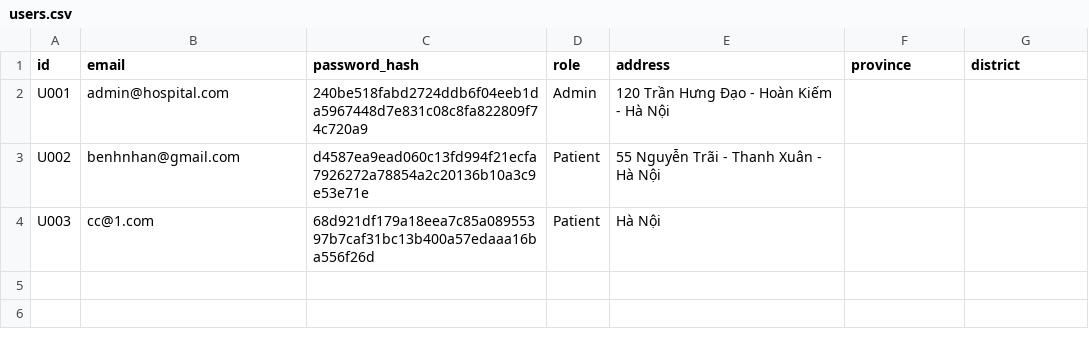
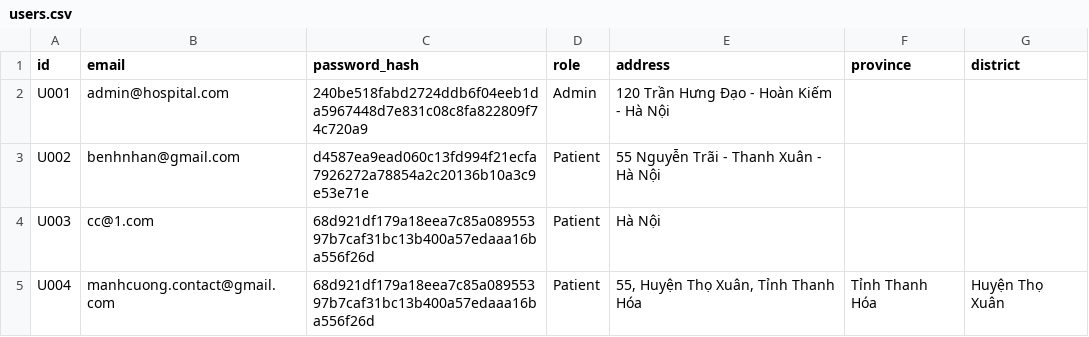
Before and after one commit to manhcuong-contact/DatLichKham, a CSV file: users.csv, drawn as a sheet.

```diff
--- a/users.csv
+++ b/users.csv
@@ -4 +4,2 @@ U002,benhnhan@gmail.com,d4587ea9ead060c13fd994f21ecfa7926272a78854a2c20136b10a3c
 U003,cc@1.com,68d921df179a18eea7c85a08955397b7caf31bc13b400a57edaaa16ba556f26d,Patient,Hà Nội,,
+U004,manhcuong.contact@gmail.com,68d921df179a18eea7c85a08955397b7caf31bc13b400a57edaaa16ba556f26d,Patient,"55, Huyện Thọ Xuân, Tỉnh Thanh Hóa",Tỉnh Thanh Hóa,Huyện Thọ Xuân
```
Also changed, not shown: appointments.csv, 2 other files.
